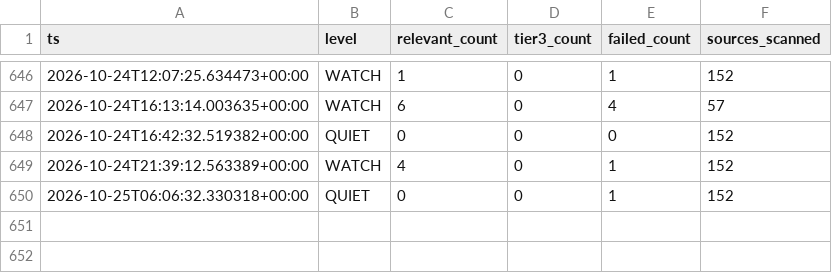
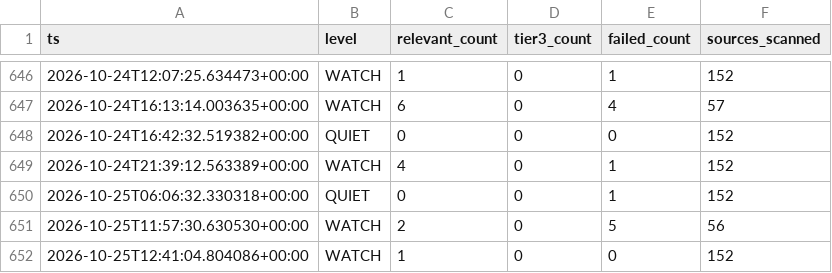
Before and after one commit to andrejsvorobjovs/baltic-monitor-site, a CSV file: history_export.csv, drawn as a sheet; only a part is shown, gaps mark what is left out.

```diff
--- a/history_export.csv
+++ b/history_export.csv
@@ -650 +650,3 @@ ts,level,relevant_count,tier3_count,failed_count,sources_scanned
 2026-10-25T06:06:32.330318+00:00,QUIET,0,0,1,152
+2026-10-25T11:57:30.630530+00:00,WATCH,2,0,5,56
+2026-10-25T12:41:04.804086+00:00,WATCH,1,0,0,152
```
Also changed, not shown: escalation_export.csv, 4 other files.
